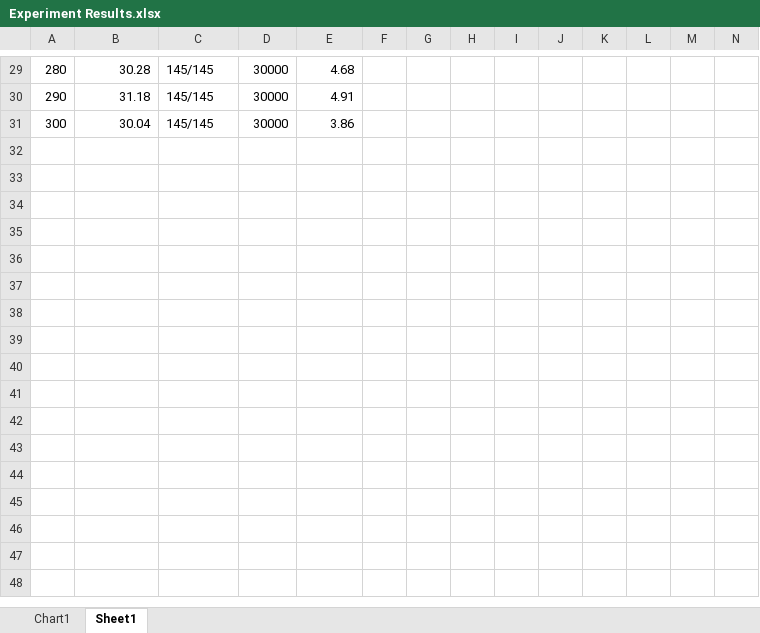
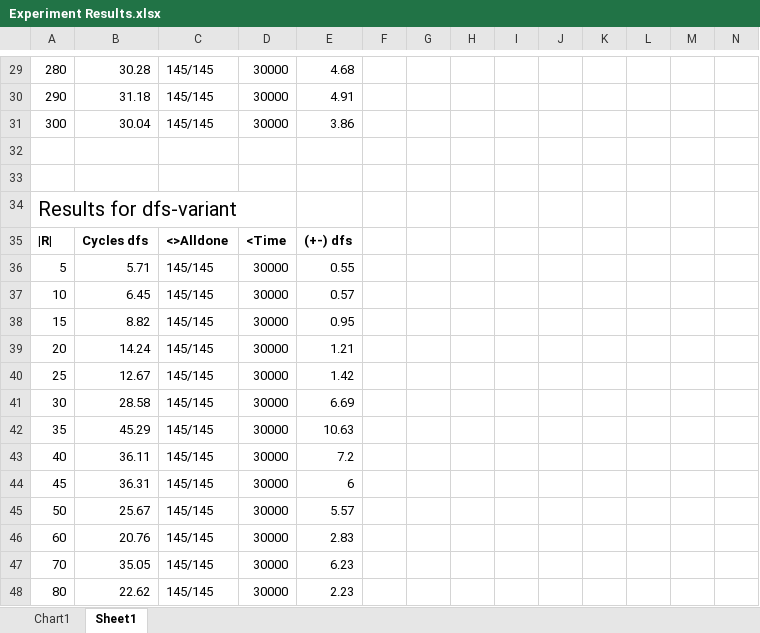
Before and after one commit to marcusskjold/swarmrobotdecisions, an Excel workbook: ExperimentFiles/Experiment Results.xlsx, sheet Sheet1, drawn as a sheet; only a part is shown, gaps mark what is left out; values as stored, in another font and other column widths than the file's, no borders; rows hold the shown columns only; the diff names each change by its address in the sheet, - before the commit and + after, or states it on an @@ line.

Commit message:
added data for dfs

```diff
--- a/ExperimentFiles/Experiment Results.xlsx (sheet Sheet1)
+++ b/ExperimentFiles/Experiment Results.xlsx (sheet Sheet1)
+row 32: (empty)
+row 33: (empty)
+row 34: Results for dfs-variant
+row 35: |R| | Cycles dfs | <>Alldone | <Time | (+-) dfs
+row 36: 5 | 5.71 | 145/145 | 30000 | 0.55
+row 37: 10 | 6.45 | 145/145 | 30000 | 0.57
+row 38: 15 | 8.82 | 145/145 | 30000 | 0.95
+row 39: 20 | 14.24 | 145/145 | 30000 | 1.21
+row 40: 25 | 12.67 | 145/145 | 30000 | 1.42
+row 41: 30 | 28.58 | 145/145 | 30000 | 6.69
+row 42: 35 | 45.29 | 145/145 | 30000 | 10.63
+row 43: 40 | 36.11 | 145/145 | 30000 | 7.2
+row 44: 45 | 36.31 | 145/145 | 30000 | 6
+row 45: 50 | 25.67 | 145/145 | 30000 | 5.57
+row 46: 60 | 20.76 | 145/145 | 30000 | 2.83
+row 47: 70 | 35.05 | 145/145 | 30000 | 6.23
+row 48: 80 | 22.62 | 145/145 | 30000 | 2.23
```
Also changed, not shown: charts or pictures.
